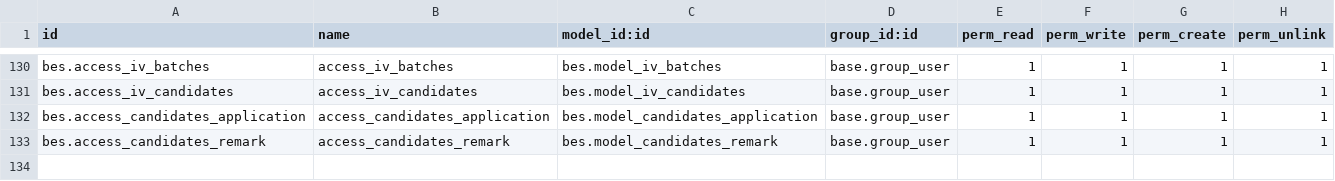
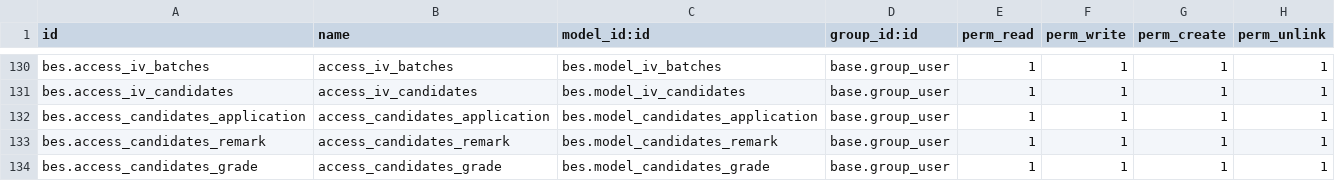
Before and after one commit to saif-esehat/bes, a CSV file: security/ir.model.access.csv, drawn as a sheet; only a part is shown, gaps mark what is left out.

Commit message:
GRADE

```diff
--- a/security/ir.model.access.csv
+++ b/security/ir.model.access.csv
@@ -133 +133,2 @@ bes.access_candidates_application,access_candidates_application,bes.model_candid
 bes.access_candidates_remark,access_candidates_remark,bes.model_candidates_remark,base.group_user,1,1,1,1
+bes.access_candidates_grade,access_candidates_grade,bes.model_candidates_grade,base.group_user,1,1,1,1
```
Also changed, not shown: 6 other files.
